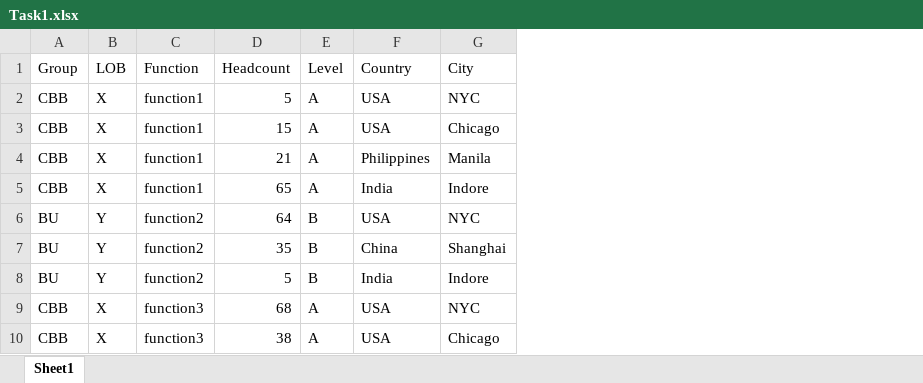
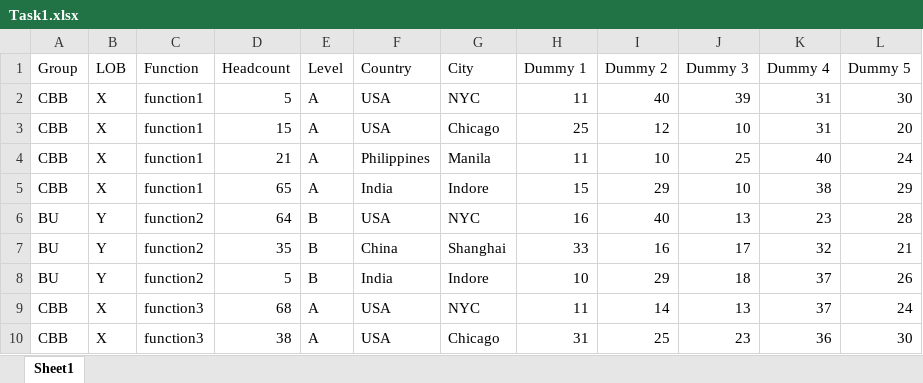
Before and after one commit to Shejalt/Power-BI-files, an Excel workbook: Task1.xlsx, sheet Sheet1, drawn as a sheet; only a part is shown; values as stored, in another font and other column widths than the file's, no borders; the diff names each change by its address in the sheet, - before the commit and + after, or states it on an @@ line.

```diff
--- a/Task1.xlsx (sheet Sheet1)
+++ b/Task1.xlsx (sheet Sheet1)
+column H (Dummy 1), rows 2-10: 11 | 25 | 11 | 15 | 16 | 33 | 10 | 11 | 31
+column I (Dummy 2), rows 2-10: 40 | 12 | 10 | 29 | 40 | 16 | 29 | 14 | 25
+column J (Dummy 3), rows 2-10: 39 | 10 | 25 | 10 | 13 | 17 | 18 | 13 | 23
+column K (Dummy 4), rows 2-10: 31 | 31 | 40 | 38 | 23 | 32 | 37 | 37 | 36
+column L (Dummy 5), rows 2-10: 30 | 20 | 24 | 29 | 28 | 21 | 26 | 24 | 30
```
Also changed, not shown: 1 other file.
